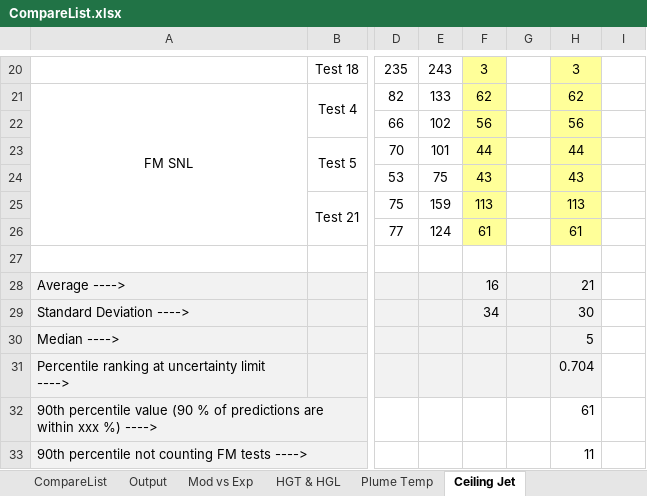
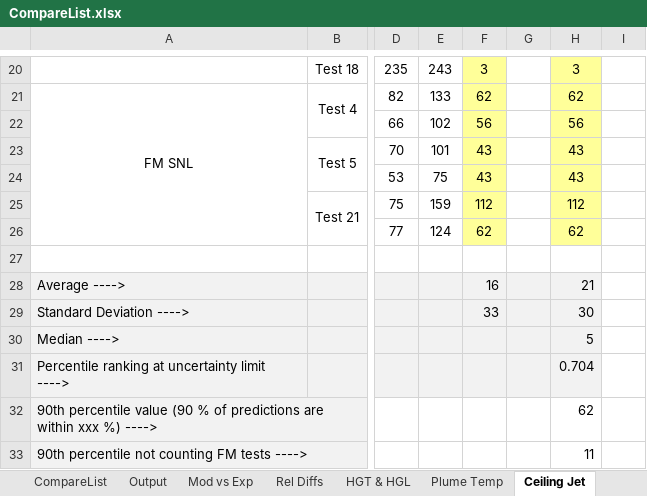
Before and after one commit to firesmokebot/cfast, an Excel workbook: Validation/Analysis/CompareList.xlsx, sheet Ceiling Jet, drawn as a sheet; only a part is shown, gaps mark what is left out; values as stored, in another font and other column widths than the file's, no borders; the diff names each change by its address in the sheet, - before the commit and + after, or states it on an @@ line.

```diff
--- a/Validation/Analysis/CompareList.xlsx (sheet Ceiling Jet)
+++ b/Validation/Analysis/CompareList.xlsx (sheet Ceiling Jet)
+sheet tab: Rel Diffs
-F23: 44
+F23: 43
-H23: 44
+H23: 43
-F25: 113
+F25: 112
-H25: 113
+H25: 112
-F26: 61
+F26: 62
-H26: 61
+H26: 62
-F29: 34
+F29: 33
-H32: 61
+H32: 62
```
Also changed, not shown: sheet Output, sheet Mod vs Exp, sheet HGT & HGL, sheet Plume Temp, sheet Gas Concentration, sheet Target Flux and Temperature, 2 more sheets, formulas that keep their value, 3 other files.
